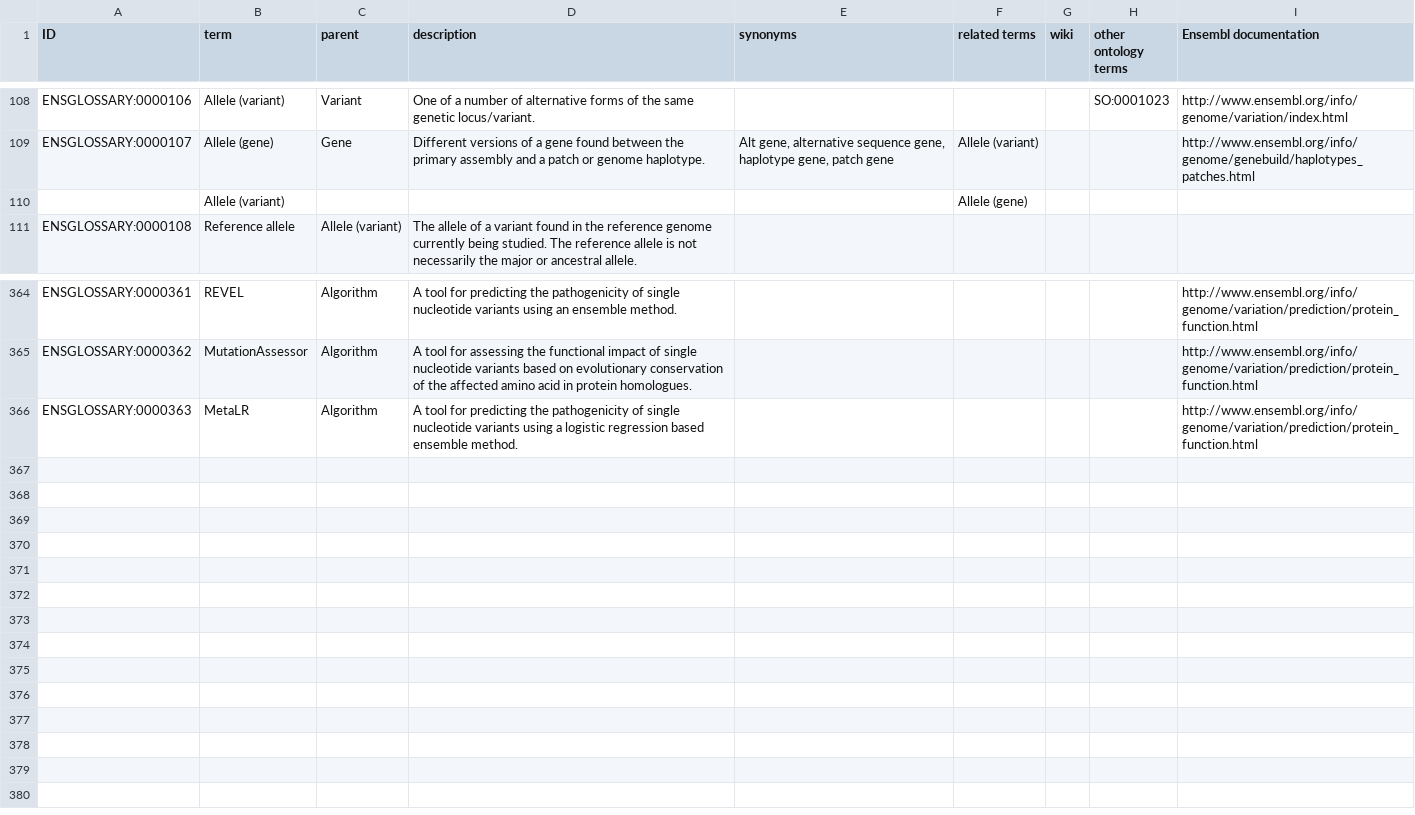
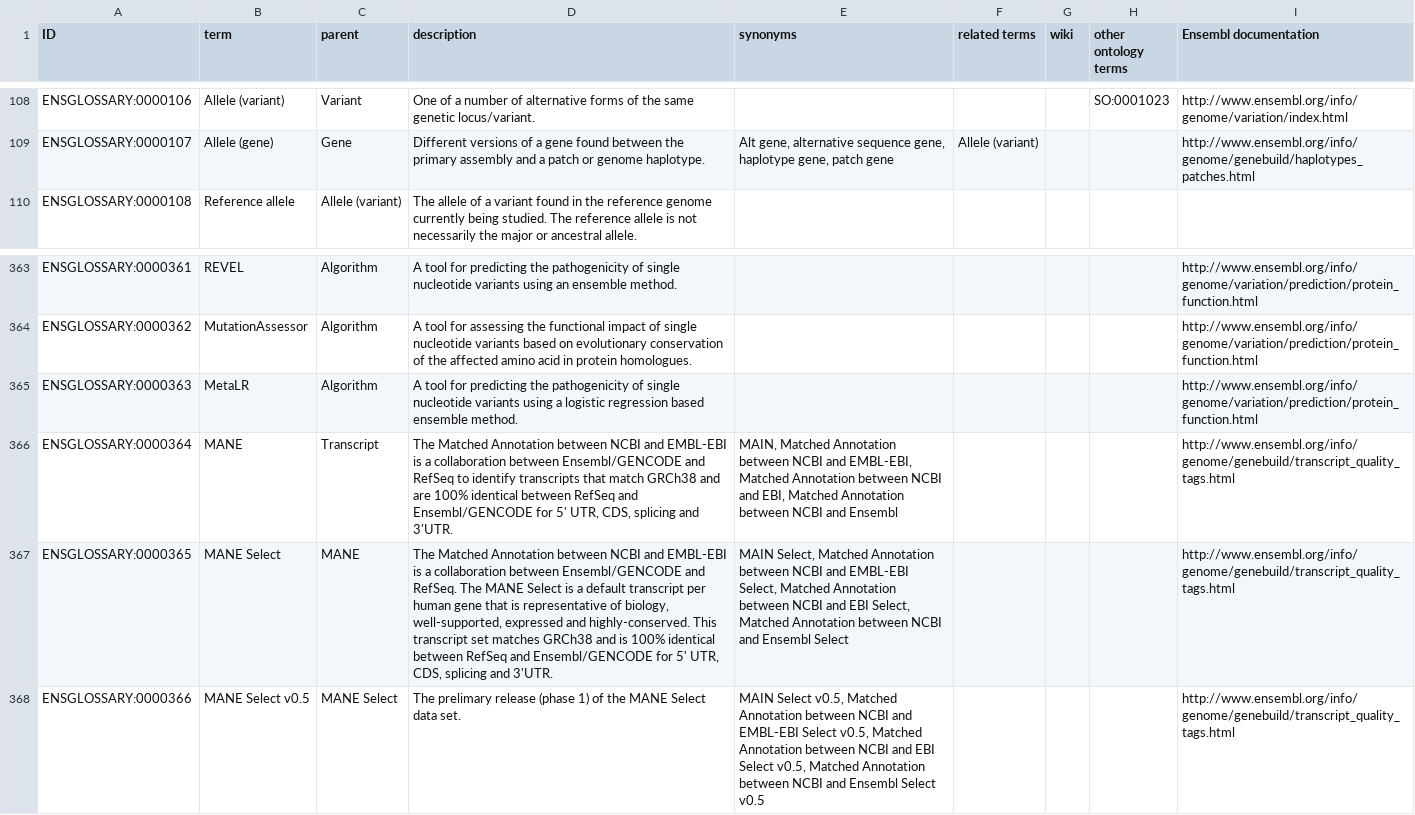
Before and after one commit to Ensembl/ensembl-glossary, a TSV file: src/templates/ontology.tsv, drawn as a sheet; only a part is shown, gaps mark what is left out; removed rows and columns are numbered as before the commit, all else as after; the diff names each change by its address in the sheet, - before the commit and + after, or states it on an @@ line.

Commit message:
MANE added

```diff
--- a/src/templates/ontology.tsv
+++ b/src/templates/ontology.tsv
-row 110:  | Allele (variant) |  |  |  | Allele (gene)
+row 366: ENSGLOSSARY:0000364 | MANE | Transcript | The Matched Annotation between NCBI and EMBL-EBI is a collaboration between Ensembl/GENCODE and RefSeq to identify transcripts that match GRCh38 and are 100% identical between RefSeq and Ensembl/GENCODE for 5' UTR, CDS, splicing and 3'UTR. | MAIN, Matched Annotation between NCBI and EMBL-EBI, Matched Annotation between NCBI and EBI, Matched Annotation between NCBI and Ensembl |  |  |  | http://www.ensembl.org/info/genome/genebuild/transcript_quality_tags.html
+row 367: ENSGLOSSARY:0000365 | MANE Select | MANE | The Matched Annotation between NCBI and EMBL-EBI is a collaboration between Ensembl/GENCODE and RefSeq. The MANE Select is a default transcript per human gene that is representative of biology, well-supported, expressed and highly-conserved. This transcript set matches GRCh38 and is 100% identical between RefSeq and Ensembl/GENCODE for 5' UTR, CDS, splicing and 3'UTR. | MAIN Select, Matched Annotation between NCBI and EMBL-EBI Select, Matched Annotation between NCBI and EBI Select, Matched Annotation between NCBI and Ensembl Select |  |  |  | http://www.ensembl.org/info/genome/genebuild/transcript_quality_tags.html
+row 368: ENSGLOSSARY:0000366 | MANE Select v0.5 | MANE Select | The prelimary release (phase 1) of the MANE Select data set. | MAIN Select v0.5, Matched Annotation between NCBI and EMBL-EBI Select v0.5, Matched Annotation between NCBI and EBI Select v0.5, Matched Annotation between NCBI and Ensembl Select v0.5 |  |  |  | http://www.ensembl.org/info/genome/genebuild/transcript_quality_tags.html
```
